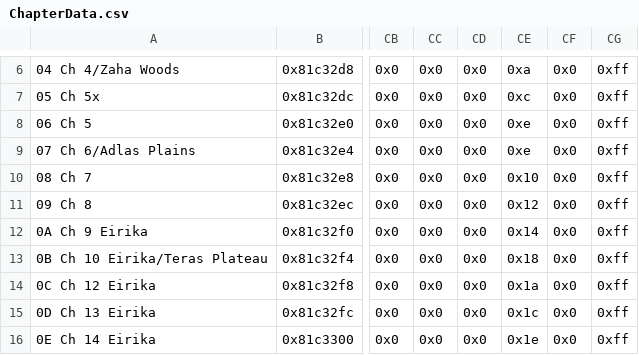
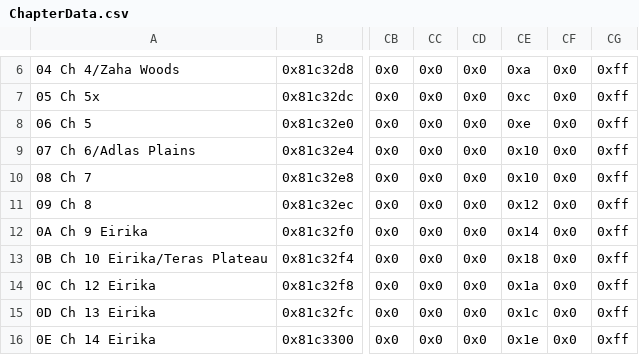
Before and after one commit to Jopettajah/Inheritors-Build, a CSV file: Tables/NightmareModules/ChapterData/ChapterData.csv, drawn as a sheet; only a part is shown, gaps mark what is left out; the diff names each change by its address in the sheet, - before the commit and + after, or states it on an @@ line.

Commit message:
Finishing chapters 5&6

```diff
--- a/Tables/NightmareModules/ChapterData/ChapterData.csv
+++ b/Tables/NightmareModules/ChapterData/ChapterData.csv
-CE9: 0xe
+CE9: 0x10
```
Also changed, not shown: Tables/NightmareModules/CharactersClasses/CharacterTable.csv, Tables/NightmareModules/CharactersClasses/ClassTable.csv, 31 other files.
